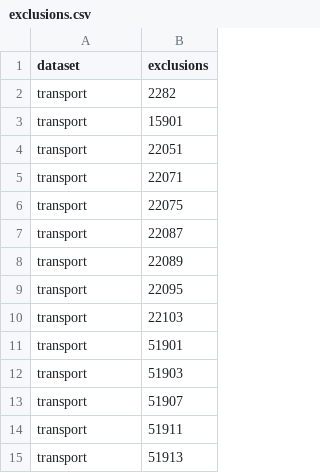
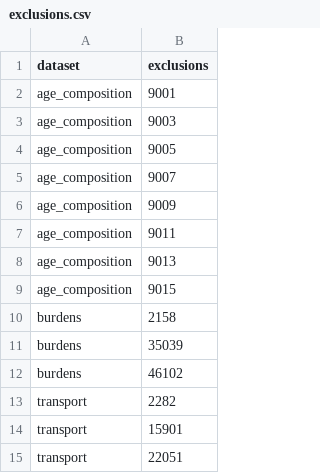
Before and after one commit to BasisResearch/cities, a CSV file: data/raw/exclusions.csv, drawn as a sheet; only a part is shown; the shorter side is filled out with more unchanged rows; the diff names each change by its address in the sheet, - before the commit and + after, or states it on an @@ line.

```diff
--- a/data/raw/exclusions.csv
+++ b/data/raw/exclusions.csv
+row 2: age_composition | 9001
+row 3: age_composition | 9003
+row 4: age_composition | 9005
+row 5: age_composition | 9007
+row 6: age_composition | 9009
+row 7: age_composition | 9011
+row 8: age_composition | 9013
+row 9: age_composition | 9015
+row 10: burdens | 2158
+row 11: burdens | 35039
+row 12: burdens | 46102
```
Also changed, not shown: data/processed/gdp_wide.csv, 21 other files.
